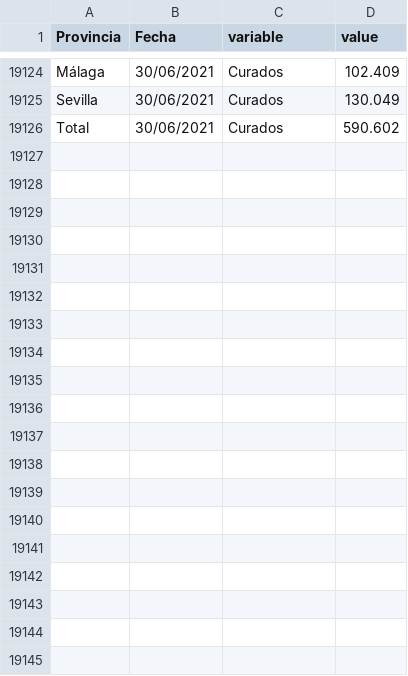
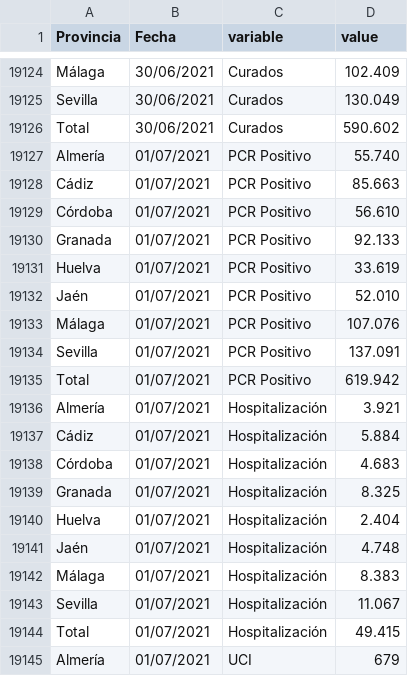
Before and after one commit to kfern/jupyter, a CSV file: covid19-es-and/covid19-es-and.csv, drawn as a sheet; only a part is shown, gaps mark what is left out; the diff covers the shown part only; the diff names each change by its address in the sheet, - before the commit and + after, or states it on an @@ line.

```diff
--- a/covid19-es-and/covid19-es-and.csv
+++ b/covid19-es-and/covid19-es-and.csv
+row 19127: Almería | 01/07/2021 | PCR Positivo | 55.740
+row 19128: Cádiz | 01/07/2021 | PCR Positivo | 85.663
+row 19129: Córdoba | 01/07/2021 | PCR Positivo | 56.610
+row 19130: Granada | 01/07/2021 | PCR Positivo | 92.133
+row 19131: Huelva | 01/07/2021 | PCR Positivo | 33.619
+row 19132: Jaén | 01/07/2021 | PCR Positivo | 52.010
+row 19133: Málaga | 01/07/2021 | PCR Positivo | 107.076
+row 19134: Sevilla | 01/07/2021 | PCR Positivo | 137.091
+row 19135: Total | 01/07/2021 | PCR Positivo | 619.942
+row 19136: Almería | 01/07/2021 | Hospitalización | 3.921
+row 19137: Cádiz | 01/07/2021 | Hospitalización | 5.884
+row 19138: Córdoba | 01/07/2021 | Hospitalización | 4.683
+row 19139: Granada | 01/07/2021 | Hospitalización | 8.325
+row 19140: Huelva | 01/07/2021 | Hospitalización | 2.404
+row 19141: Jaén | 01/07/2021 | Hospitalización | 4.748
+row 19142: Málaga | 01/07/2021 | Hospitalización | 8.383
+row 19143: Sevilla | 01/07/2021 | Hospitalización | 11.067
+row 19144: Total | 01/07/2021 | Hospitalización | 49.415
+row 19145: Almería | 01/07/2021 | UCI | 679
```
Also changed, not shown: 26 added rows elsewhere in this file, 1 other file.
